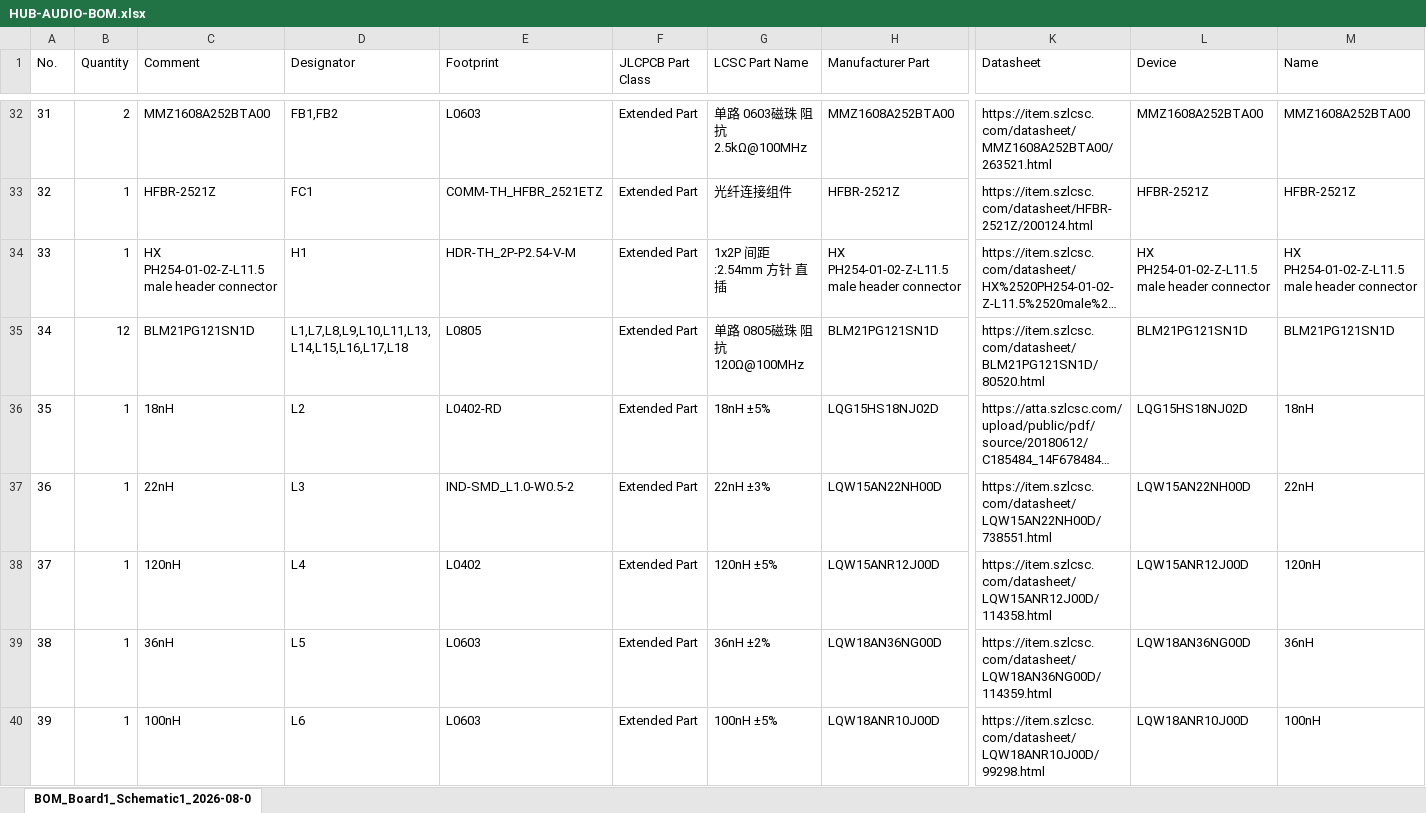
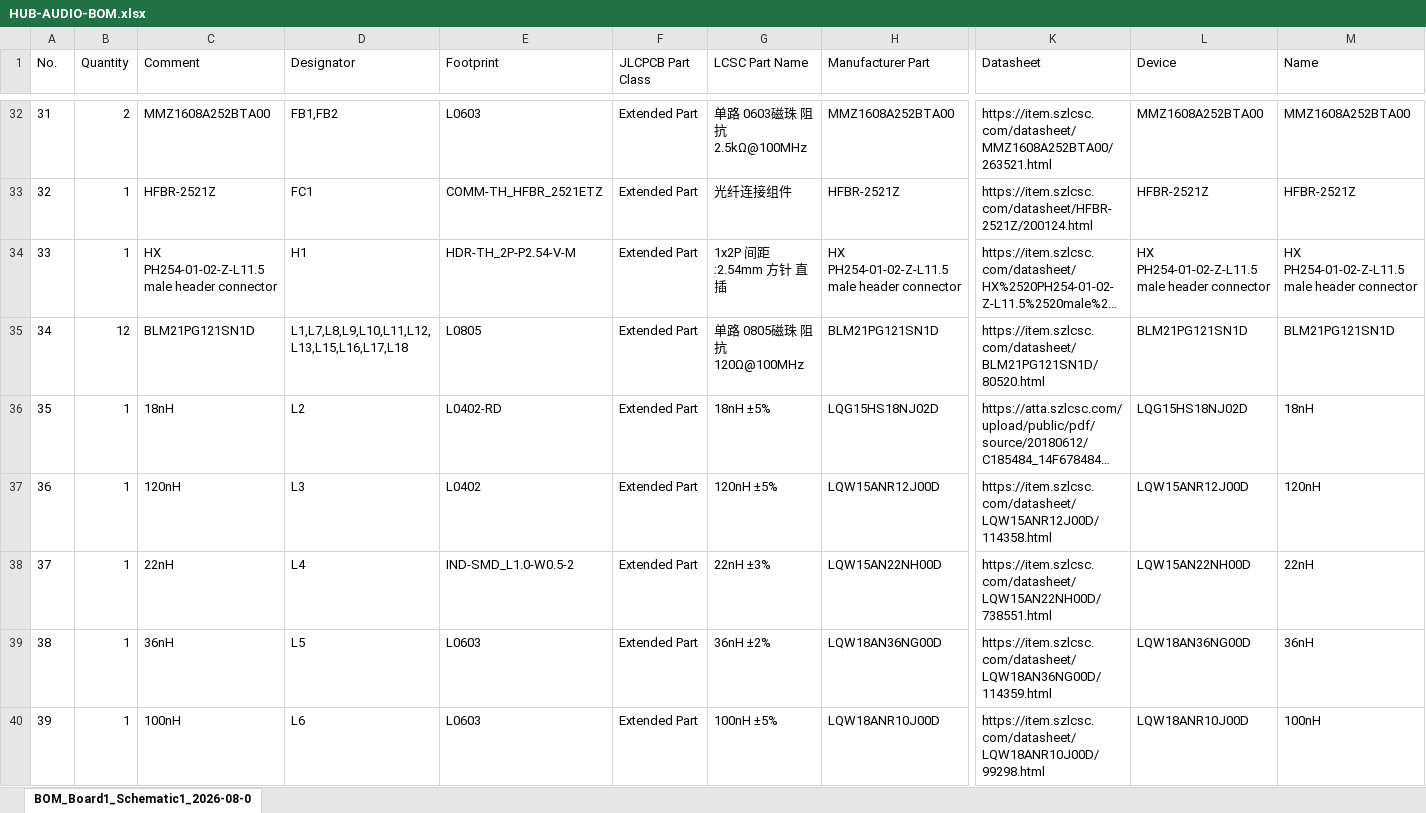
Before and after one commit to manvalan/HubAudio, an Excel workbook: hardware/schematics/HUB-AUDIO-BOM.xlsx, sheet BOM_Board1_Schematic1_2026-08-0, drawn as a sheet; only a part is shown, gaps mark what is left out; long unchanged cells end in …; values as stored, in another font and other column widths than the file's, no borders; the diff covers the shown part only; the diff names each change by its address in the sheet, - before the commit and + after, or states it on an @@ line.

Commit message:
schematics and netlist  added

```diff
--- a/hardware/schematics/HUB-AUDIO-BOM.xlsx (sheet BOM_Board1_Schematic1_2026-08-0)
+++ b/hardware/schematics/HUB-AUDIO-BOM.xlsx (sheet BOM_Board1_Schematic1_2026-08-0)
@@ column A (No.) renumbered between rows 3 and 78 @@
-D35 (Designator): L1,L7,L8,L9,L10,L11,L13,L14,L15,L16,L17,L18
+D35 (Designator): L1,L7,L8,L9,L10,L11,L12,L13,L15,L16,L17,L18
-C37 (Comment): 22nH
+C37 (Comment): 120nH
-E37 (Footprint): IND-SMD_L1.0-W0.5-2
+E37 (Footprint): L0402
-G37 (LCSC Part Name): 22nH ±3%
+G37 (LCSC Part Name): 120nH ±5%
-H37 (Manufacturer Part): LQW15AN22NH00D
+H37 (Manufacturer Part): LQW15ANR12J00D
-K37 (Datasheet): https://item.szlcsc.com/datasheet/LQW15AN22NH00D/738551.html
+K37 (Datasheet): https://item.szlcsc.com/datasheet/LQW15ANR12J00D/114358.html
-L37 (Device): LQW15AN22NH00D
+L37 (Device): LQW15ANR12J00D
-M37 (Name): 22nH
+M37 (Name): 120nH
-C38 (Comment): 120nH
+C38 (Comment): 22nH
-E38 (Footprint): L0402
+E38 (Footprint): IND-SMD_L1.0-W0.5-2
-G38 (LCSC Part Name): 120nH ±5%
+G38 (LCSC Part Name): 22nH ±3%
-H38 (Manufacturer Part): LQW15ANR12J00D
+H38 (Manufacturer Part): LQW15AN22NH00D
-K38 (Datasheet): https://item.szlcsc.com/datasheet/LQW15ANR12J00D/114358.html
+K38 (Datasheet): https://item.szlcsc.com/datasheet/LQW15AN22NH00D/738551.html
-L38 (Device): LQW15ANR12J00D
+L38 (Device): LQW15AN22NH00D
-M38 (Name): 120nH
+M38 (Name): 22nH
```
Also changed, not shown: 8 added rows, 8 removed rows and 60 edited cells elsewhere in this sheet, 2 other files.
